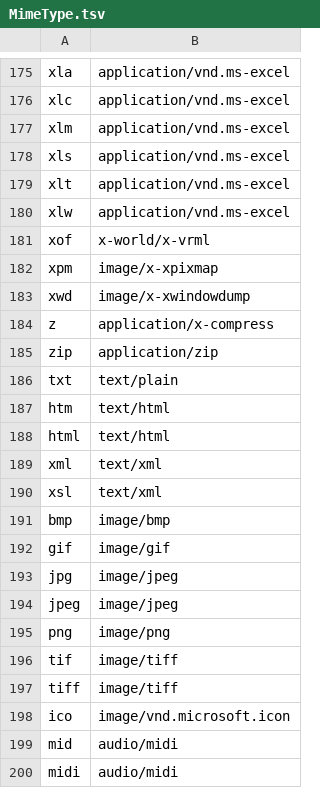
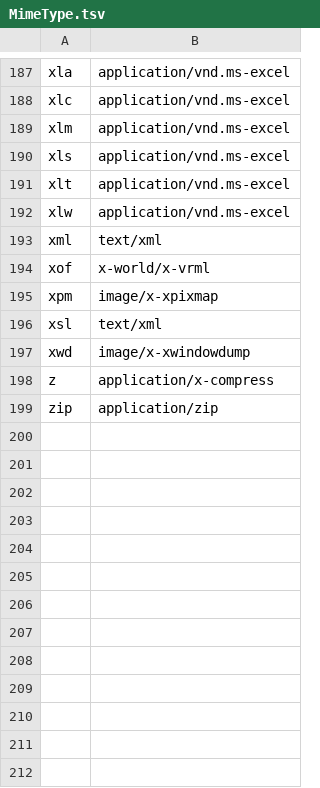
Before and after one commit to stackprobe/HTT, a TSV file: doc/MimeType.tsv, drawn as a sheet; only a part is shown, gaps mark what is left out; the diff covers the shown part only.

Commit message:
coffee break

```diff
--- a/doc/MimeType.tsv
+++ b/doc/MimeType.tsv
@@ -180,4 +192,6 @@ xlt	application/vnd.ms-excel
 xlw	application/vnd.ms-excel
+xml	text/xml
 xof	x-world/x-vrml
 xpm	image/x-xpixmap
+xsl	text/xml
 xwd	image/x-xwindowdump
@@ -185,16 +199 @@ z	application/x-compress
 zip	application/zip
-txt	text/plain
-htm	text/html
-html	text/html
-xml	text/xml
-xsl	text/xml
-bmp	image/bmp
-gif	image/gif
-jpg	image/jpeg
-jpeg	image/jpeg
-png	image/png
-tif	image/tiff
-tiff	image/tiff
-ico	image/vnd.microsoft.icon
-mid	audio/midi
-midi	audio/midi
```
Also changed, not shown: 9 removed rows, 10 moved rows and 1 edited cell elsewhere in this file.
